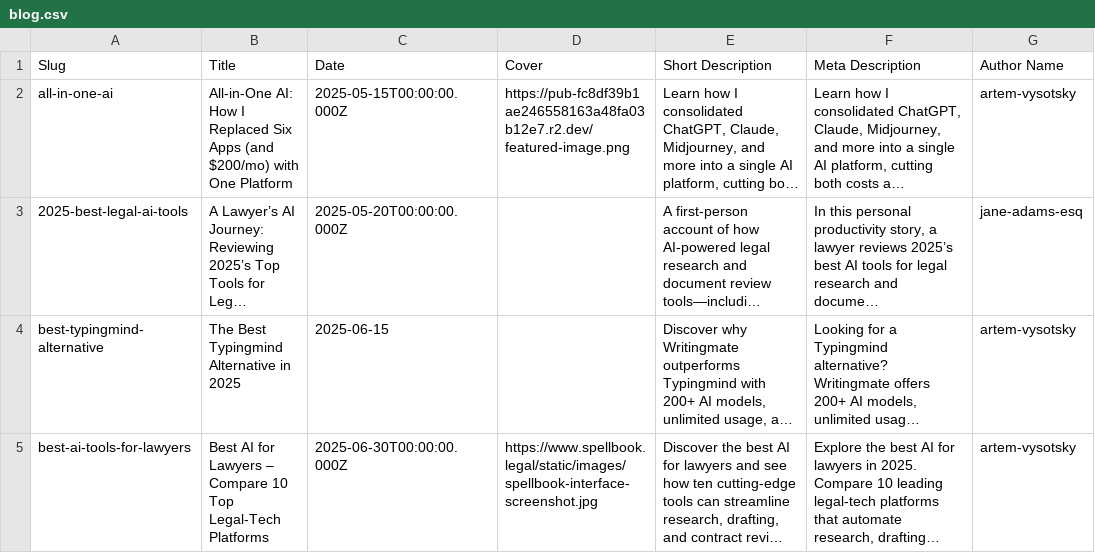
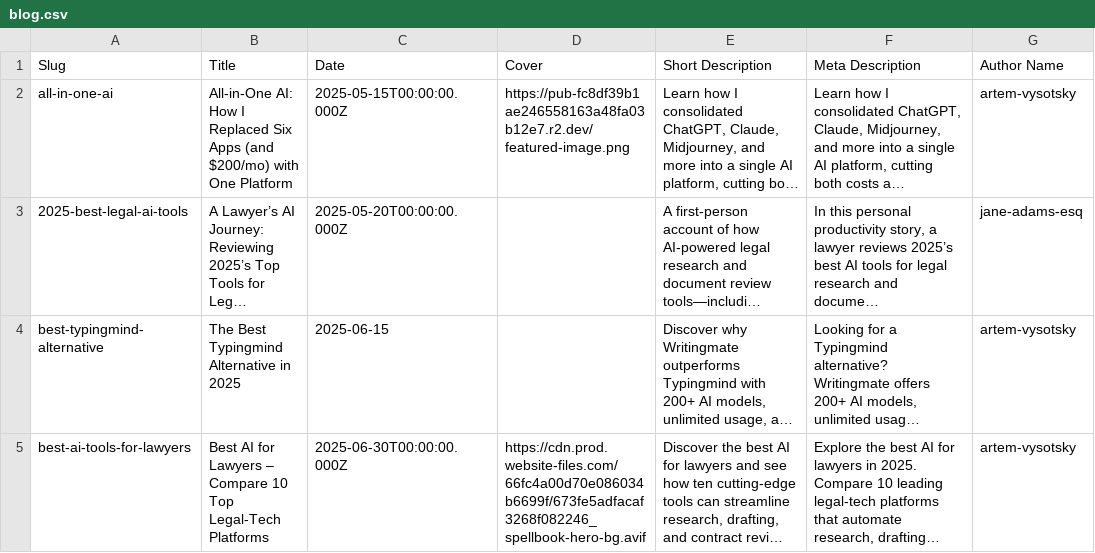
Before and after one commit to writingmate/vibe-marketing, a CSV file: blog/articles/blog.csv, drawn as a sheet; only a part is shown; long unchanged cells end in …; the diff names each change by its address in the sheet, - before the commit and + after, or states it on an @@ line.

Commit message:
Update blog articles with comprehensive comparisons of top AI tools for lawyers, focusing on features, pricing, and user experiences. Enhance content clarity and SEO optimization for improved visibility and engagement.

```diff
--- a/blog/articles/blog.csv
+++ b/blog/articles/blog.csv
-D5 (Cover): https://www.spellbook.legal/static/images/spellbook-interface-screenshot.jpg
+D5 (Cover): https://cdn.prod.website-files.com/66fc4a00d70e086034b6699f/673fe5adfacaf3268f082246_spellbook-hero-bg.avif
```
